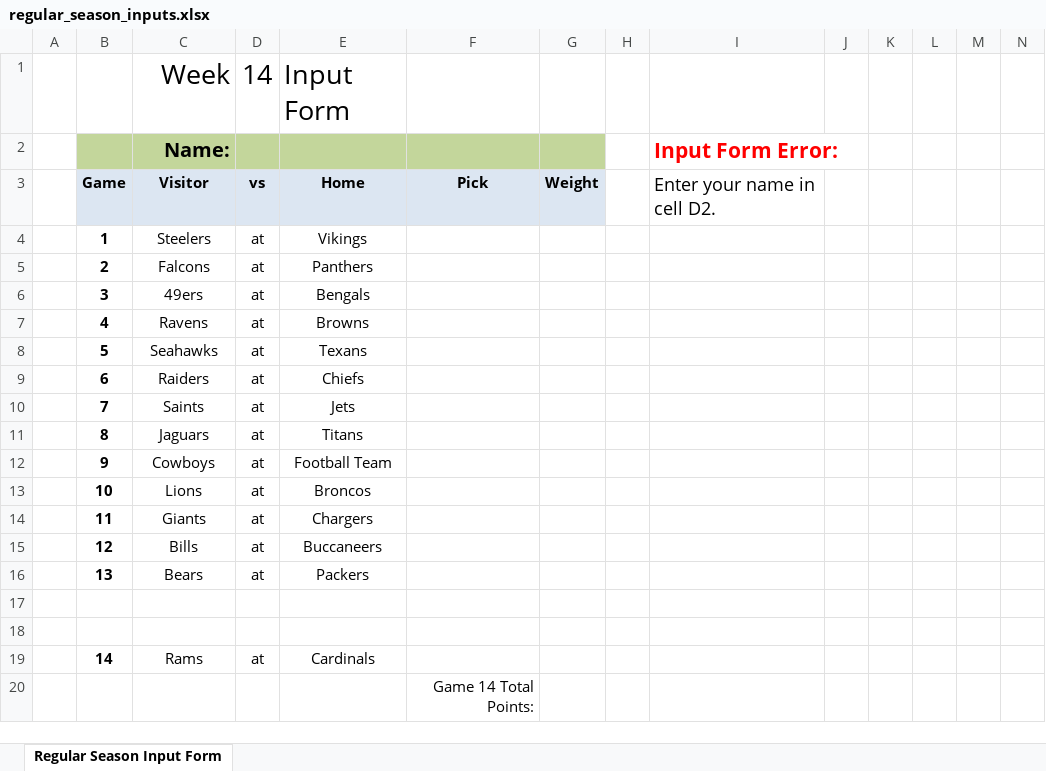
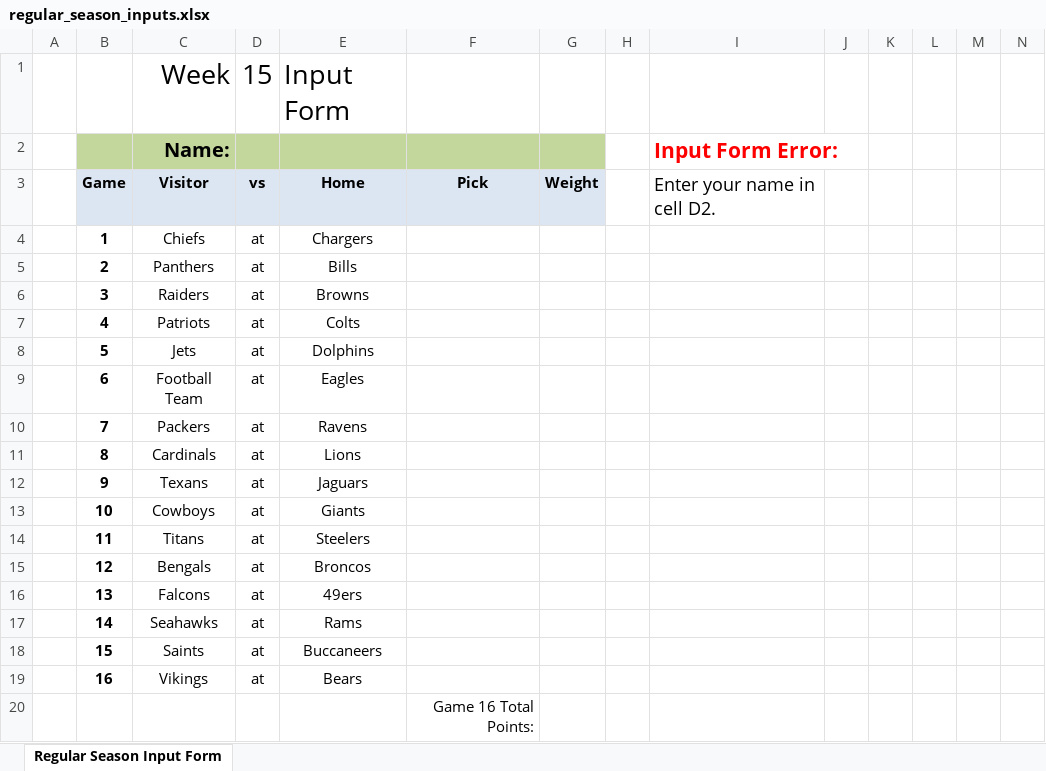
Before and after one commit to jlwebpages/fp, an Excel workbook: regular_season_inputs.xlsx, sheet Regular Season Input Form, drawn as a sheet; only a part is shown; values as stored, in another font and other column widths than the file's, no borders; conditional formats not drawn; removed rows and columns are numbered as before the commit, all else as after; rows hold the shown columns only; the diff covers the shown part only; the diff names each change by its address in the sheet, - before the commit and + after, or states it on an @@ line.

```diff
--- a/regular_season_inputs.xlsx (sheet Regular Season Input Form)
+++ b/regular_season_inputs.xlsx (sheet Regular Season Input Form)
-D1: 14
+D1: 15
-C4: Steelers
+C4: Chiefs
-E4: Vikings
+E4: Chargers
-C5: Falcons
+C5: Panthers
-E5: Panthers
+E5: Bills
-C6: 49ers
+C6: Raiders
-E6: Bengals
+E6: Browns
-C7: Ravens
+C7: Patriots
-E7: Browns
+E7: Colts
-C8: Seahawks
+C8: Jets
-E8: Texans
+E8: Dolphins
-C9: Raiders
+C9: Football Team
-E9: Chiefs
+E9: Eagles
-C10: Saints
+C10: Packers
-E10: Jets
+E10: Ravens
-C11: Jaguars
+C11: Cardinals
-E11: Titans
+E11: Lions
-C12: Cowboys
+C12: Texans
-E12: Football Team
+E12: Jaguars
-C13: Lions
+C13: Cowboys
-E13: Broncos
+E13: Giants
-C14: Giants
+C14: Titans
-E14: Chargers
+E14: Steelers
-C15: Bills
+C15: Bengals
-E15: Buccaneers
+E15: Broncos
-C16: Bears
+C16: Falcons
-E16: Packers
+E16: 49ers
-row 17: (empty)
+row 17:  | 14 | Seahawks | at | Rams
-row 18: (empty)
+row 18:  | 15 | Saints | at | Buccaneers
-row 19:  | 14 | Rams | at | Cardinals
+row 19:  | 16 | Vikings | at | Bears
-F20: Game 14 Total Points:
+F20: Game 16 Total Points:
```
Also changed, not shown: 1 edited cell elsewhere in this sheet, hidden cells, regular_season_prelim.xlsm, 3 other files.
